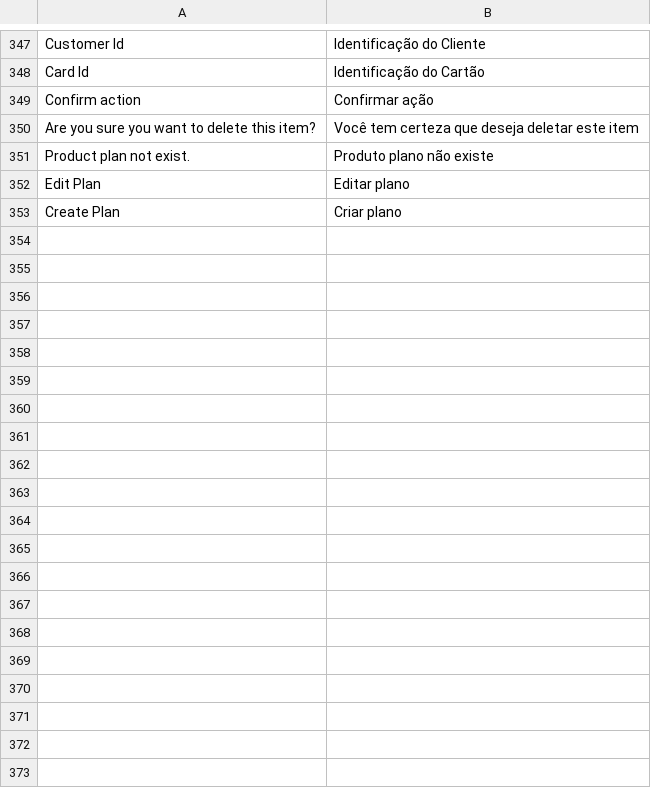
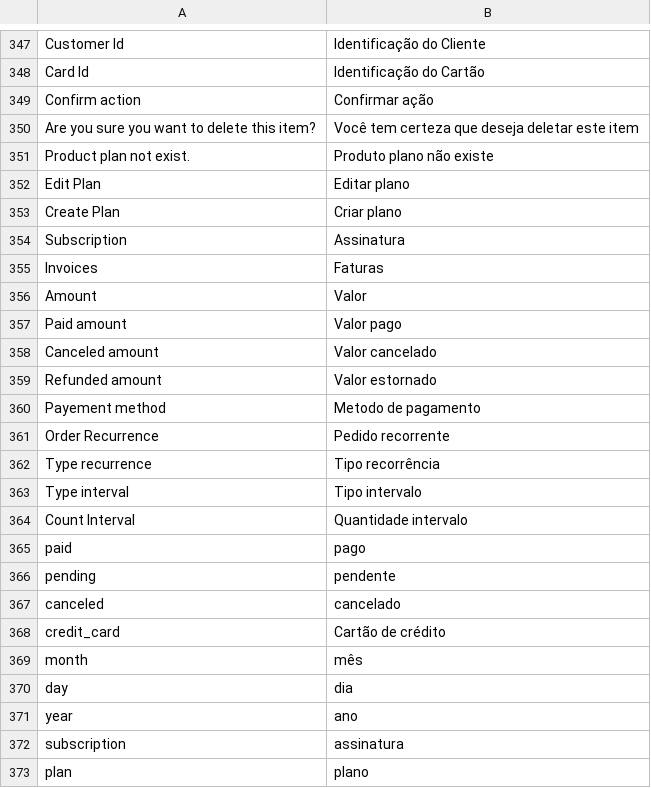
Before and after one commit to pagarme/magento2, a CSV file: i18n/pt_BR.csv, drawn as a sheet; only a part is shown, gaps mark what is left out.

Commit message:
:construction: create invoice and refactory subscription

```diff
--- a/i18n/pt_BR.csv
+++ b/i18n/pt_BR.csv
@@ -353 +353,21 @@
 "Create Plan", "Criar plano"
+"Subscription", "Assinatura"
+"Invoices", "Faturas"
+"Amount", "Valor"
+"Paid amount", "Valor pago"
+"Canceled amount", "Valor cancelado"
+"Refunded amount", "Valor estornado"
+"Payement method", "Metodo de pagamento"
+"Order Recurrence", "Pedido recorrente"
+"Type recurrence", "Tipo recorrência"
+"Type interval", "Tipo intervalo"
+"Count Interval", "Quantidade intervalo"
+"paid", "pago"
+"pending", "pendente"
+"canceled", "cancelado"
+"credit_card", "Cartão de crédito"
+"month", "mês"
+"day", "dia"
+"year", "ano"
+"subscription", "assinatura"
+"plan", "plano"
```
Also changed, not shown: 10 other files.
